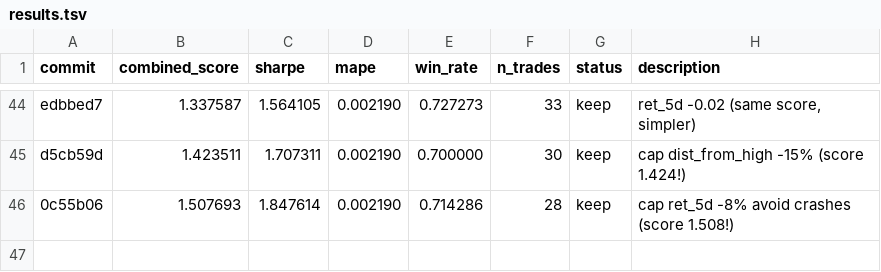
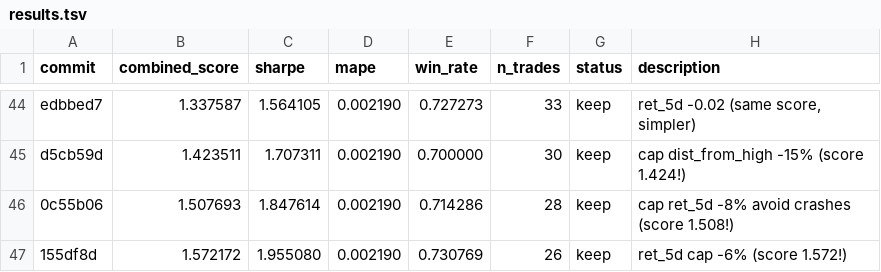
Before and after one commit to jacobwright32/option-pricing-tuning, a TSV file: results.tsv, drawn as a sheet; only a part is shown, gaps mark what is left out; the diff names each change by its address in the sheet, - before the commit and + after, or states it on an @@ line.

```diff
--- a/results.tsv
+++ b/results.tsv
+row 47: 155df8d | 1.572172 | 1.955080 | 0.002190 | 0.730769 | 26 | keep | ret_5d cap -6% (score 1.572!)
```
Also changed, not shown: 1 other file.
